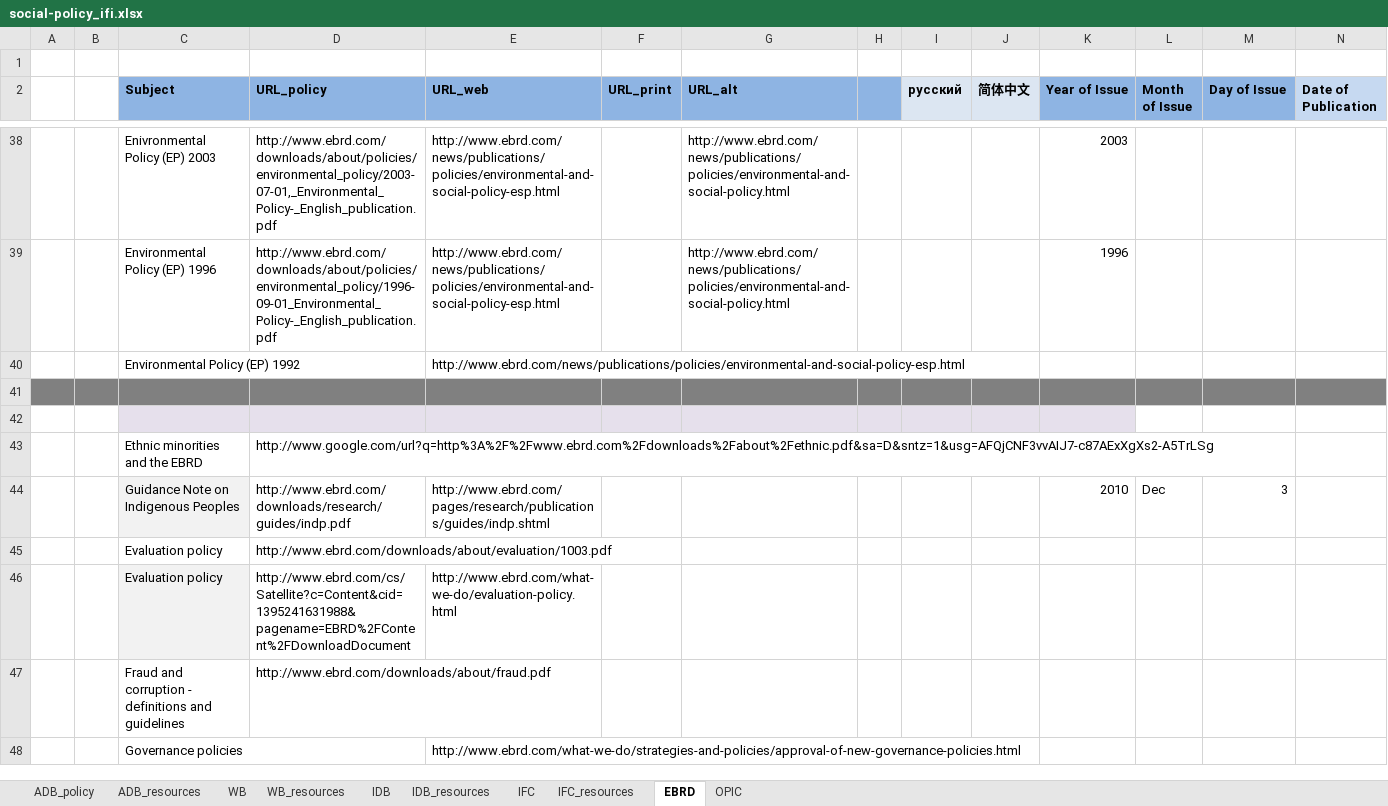
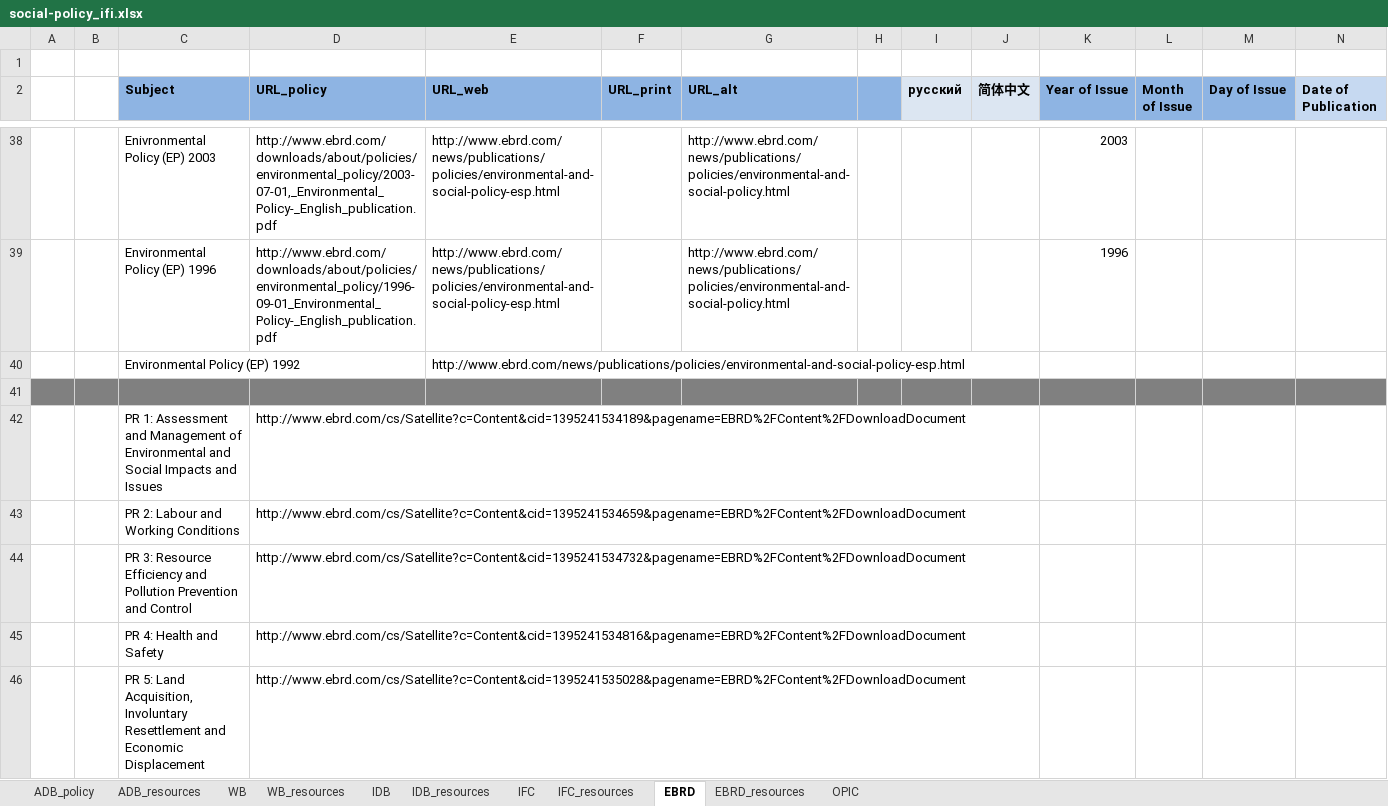
Before and after one commit to aaronkyle/social-development, an Excel workbook: context/social-policy_ifi.xlsx, sheet EBRD, drawn as a sheet; only a part is shown, gaps mark what is left out; the shorter side is filled out with more unchanged rows; values as stored, in another font and other column widths than the file's, no borders; rows hold the shown columns only; the diff covers the shown part only; the diff names each change by its address in the sheet, - before the commit and + after, or states it on an @@ line.

```diff
--- a/context/social-policy_ifi.xlsx (sheet EBRD)
+++ b/context/social-policy_ifi.xlsx (sheet EBRD)
+sheet tab: EBRD_resources
+row 41: (empty)
+row 42:  |  | PR 1: Assessment and Management of Environmental and Social Impacts and Issues | http://www.ebrd.com/cs/Satellite?c=Content&cid=1395241534189&pagename=EBRD%2FContent%2FDownloadDocument
+row 43:  |  | PR 2: Labour and Working Conditions | http://www.ebrd.com/cs/Satellite?c=Content&cid=1395241534659&pagename=EBRD%2FContent%2FDownloadDocument
+row 44:  |  | PR 3: Resource Efficiency and Pollution Prevention and Control | http://www.ebrd.com/cs/Satellite?c=Content&cid=1395241534732&pagename=EBRD%2FContent%2FDownloadDocument
+row 45:  |  | PR 4: Health and Safety | http://www.ebrd.com/cs/Satellite?c=Content&cid=1395241534816&pagename=EBRD%2FContent%2FDownloadDocument
+row 46:  |  | PR 5: Land Acquisition, Involuntary Resettlement and Economic Displacement | http://www.ebrd.com/cs/Satellite?c=Content&cid=1395241535028&pagename=EBRD%2FContent%2FDownloadDocument
```
Also changed, not shown: 5 added rows and 1 edited cell elsewhere in this sheet.
